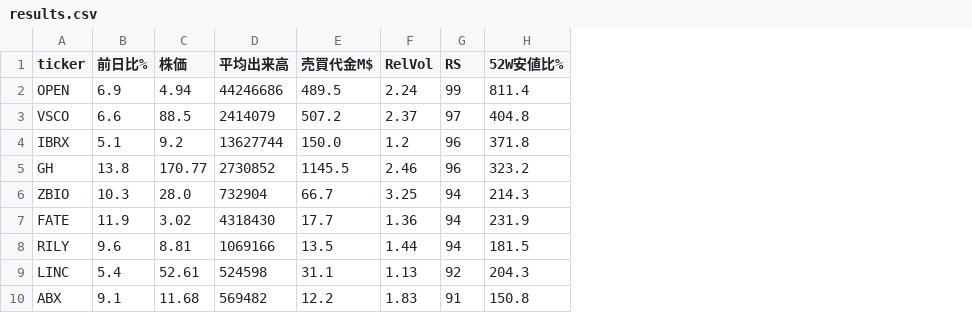
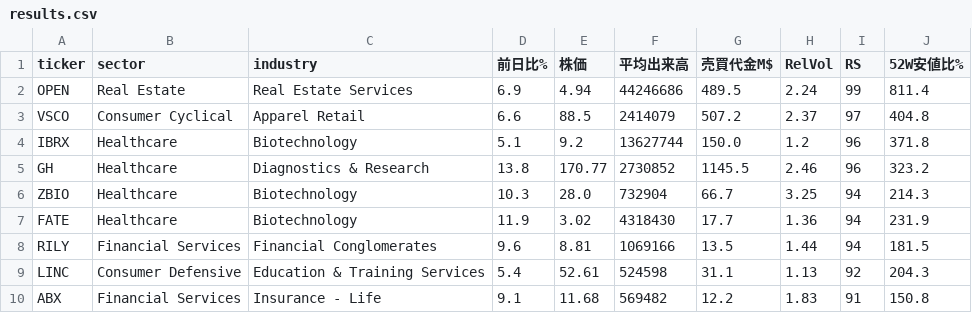
Before and after one commit to nyokki0204-boop/ibd-screener, a CSV file: data/results.csv, drawn as a sheet; only a part is shown; the diff names each change by its address in the sheet, - before the commit and + after, or states it on an @@ line.

```diff
--- a/data/results.csv
+++ b/data/results.csv
+column B (sector), rows 2-10: Real Estate | Consumer Cyclical | Healthcare | Healthcare | Healthcare | Healthcare | Financial Services | Consumer Defensive | Financial Services
+column C (industry), rows 2-10: Real Estate Services | Apparel Retail | Biotechnology | Diagnostics & Research | Biotechnology | Biotechnology | Financial Conglomerates | Education & Training Services | Insurance - Life
```
Also changed, not shown: 1 other file.
